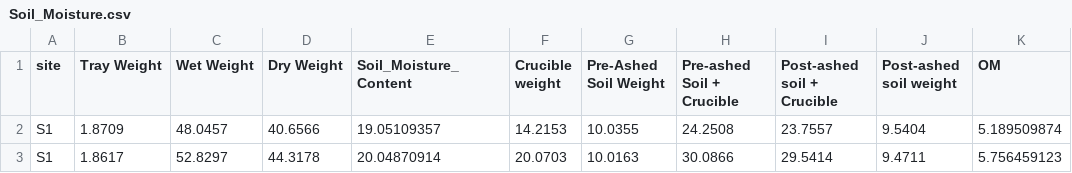
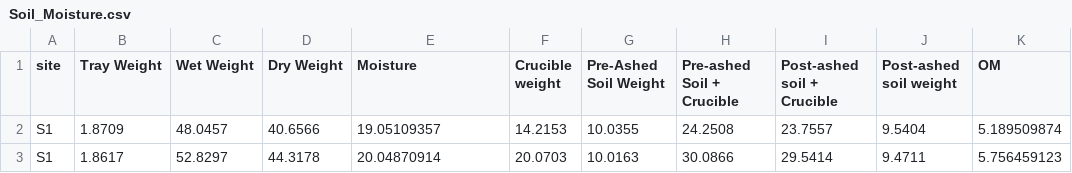
Before and after one commit to cornwell-lab-unsw/jibbon_root_traits, a CSV file: Soil_Moisture.csv (was data/Soil_Moisture.csv), drawn as a sheet; only a part is shown; the diff names each change by its address in the sheet, - before the commit and + after, or states it on an @@ line.

```diff
--- a/data/Soil_Moisture.csv
+++ b/Soil_Moisture.csv
-E1: Soil_Moisture_Content
+E1: Moisture
```
Also changed, not shown: 2 other files.
